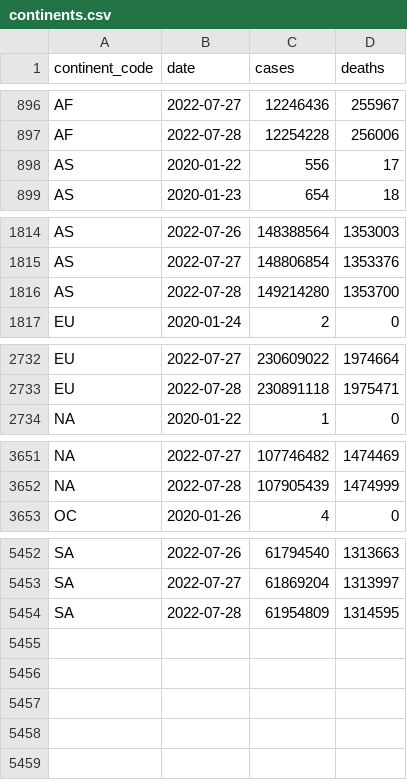
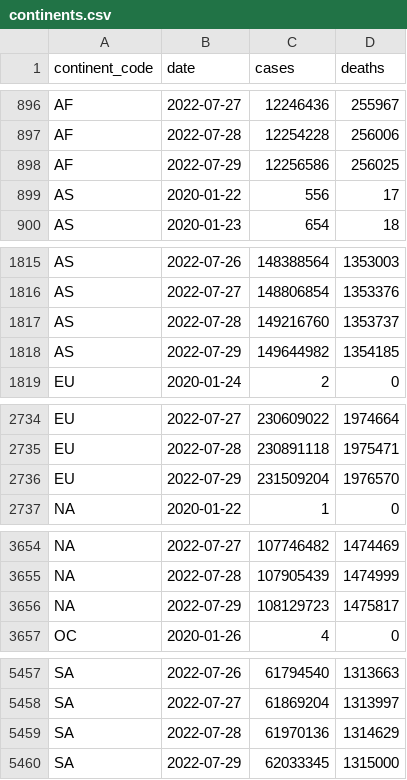
Before and after one commit to WorldHealthOrganization/xform-covid-casecount-jhu, a CSV file: output/continents.csv, drawn as a sheet; only a part is shown, gaps mark what is left out; the diff covers the shown part only.

```diff
--- a/output/continents.csv
+++ b/output/continents.csv
@@ -897,2 +897,3 @@ AF,2022-07-27,12246436,255967
 AF,2022-07-28,12254228,256006
+AF,2022-07-29,12256586,256025
 AS,2020-01-22,556,17
@@ -1815,3 +1816,4 @@ AS,2022-07-26,148388564,1353003
 AS,2022-07-27,148806854,1353376
-AS,2022-07-28,149214280,1353700
+AS,2022-07-28,149216760,1353737
+AS,2022-07-29,149644982,1354185
 EU,2020-01-24,2,0
@@ -2733,2 +2735,3 @@ EU,2022-07-27,230609022,1974664
 EU,2022-07-28,230891118,1975471
+EU,2022-07-29,231509204,1976570
 "NA",2020-01-22,1,0
@@ -3652,2 +3655,3 @@ EU,2022-07-28,230891118,1975471
 "NA",2022-07-28,107905439,1474999
+"NA",2022-07-29,108129723,1475817
 OC,2020-01-26,4,0
@@ -5453,2 +5458,3 @@ SA,2022-07-26,61794540,1313663
 SA,2022-07-27,61869204,1313997
-SA,2022-07-28,61954809,1314595
+SA,2022-07-28,61970136,1314629
+SA,2022-07-29,62033345,1315000
```
Also changed, not shown: 1 added row elsewhere in this file, output/global.csv, output/who_regions.csv.
